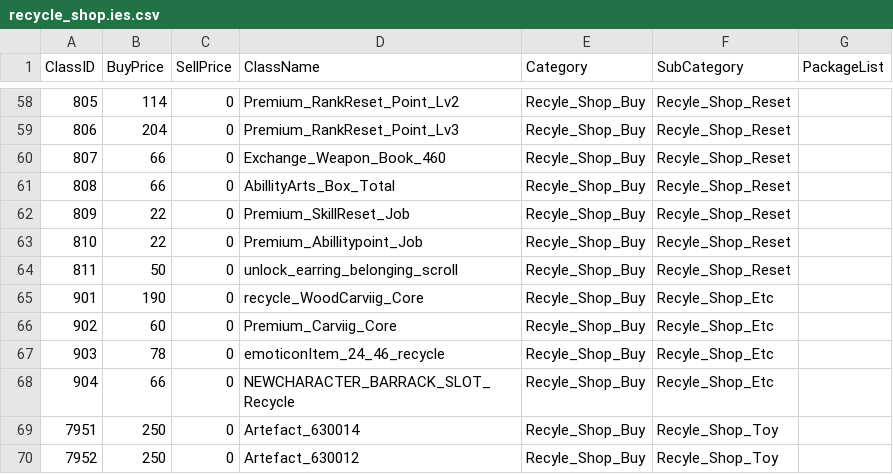
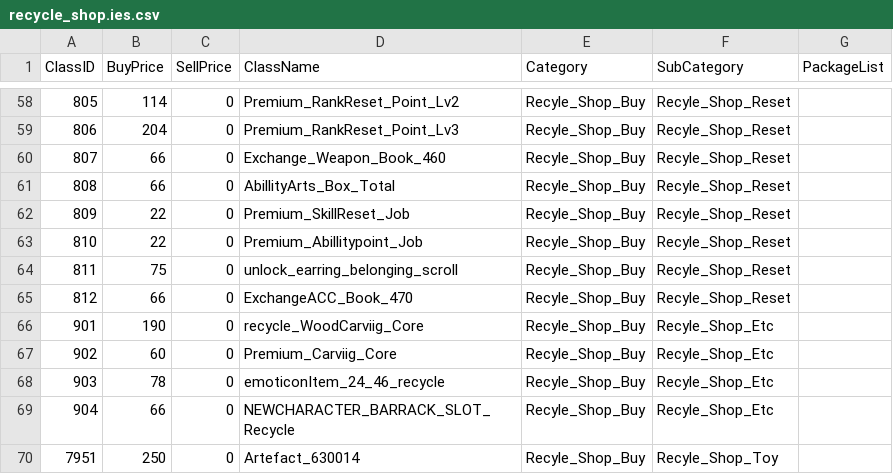
Before and after one commit to meldavy/tosdump, a CSV file: extract/ies.ipf/recycle_shop.ies.csv, drawn as a sheet; only a part is shown, gaps mark what is left out; the shorter side is filled out with more unchanged rows.

```diff
--- a/extract/ies.ipf/recycle_shop.ies.csv
+++ b/extract/ies.ipf/recycle_shop.ies.csv
@@ -63,3 +63,4 @@ ClassID,BuyPrice,SellPrice,ClassName,Category,SubCategory,PackageList
 810,22,0,Premium_Abillitypoint_Job,Recyle_Shop_Buy,Recyle_Shop_Reset,
-811,50,0,unlock_earring_belonging_scroll,Recyle_Shop_Buy,Recyle_Shop_Reset,
+811,75,0,unlock_earring_belonging_scroll,Recyle_Shop_Buy,Recyle_Shop_Reset,
+812,66,0,ExchangeACC_Book_470,Recyle_Shop_Buy,Recyle_Shop_Reset,
 901,190,0,recycle_WoodCarviig_Core,Recyle_Shop_Buy,Recyle_Shop_Etc,
```
Also changed, not shown: extract/ies.ipf/buff_monster.ies.csv, extract/ies.ipf/item_EP12.ies.csv, 54 other files.
